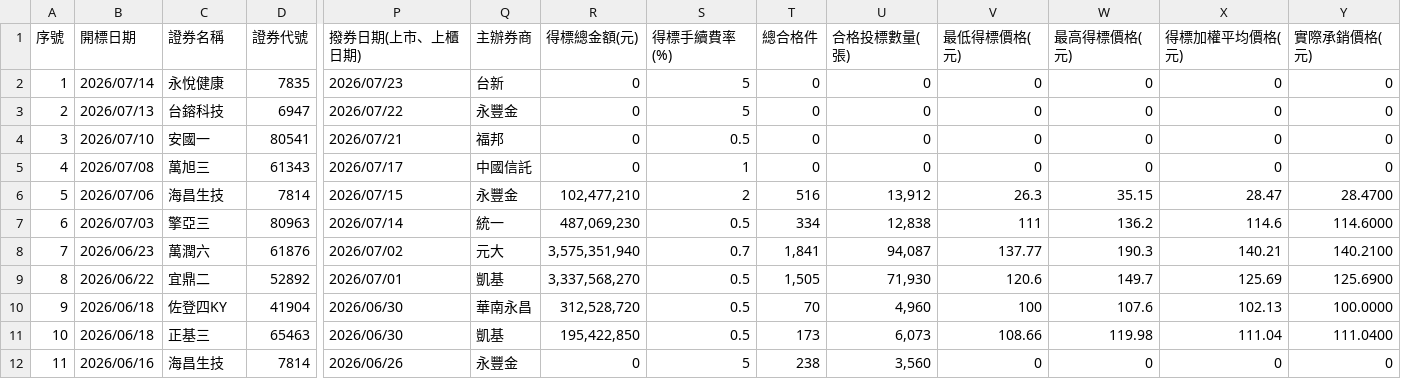
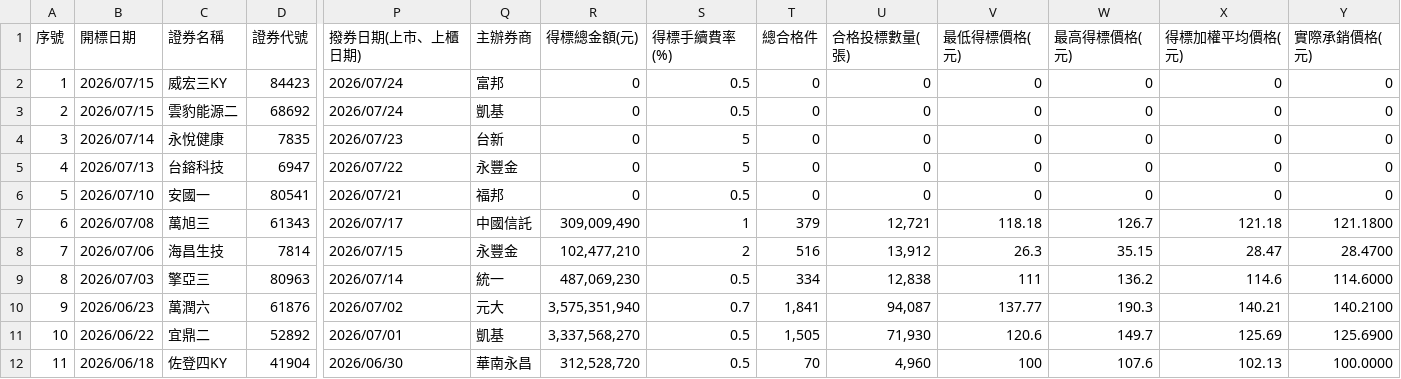
Before and after one commit to Aryido/auction, a CSV file: years/115.csv, drawn as a sheet; only a part is shown, gaps mark what is left out; the shorter side is filled out with more unchanged rows; addresses are those after the commit; rows hold the shown columns only; the diff names each change by its address in the sheet, - before the commit and + after, or states it on an @@ line.

```diff
--- a/years/115.csv
+++ b/years/115.csv
+row 2: 1 | 2026/07/15 | 威宏三KY | 84423 | 2026/07/24 | 富邦 | 0 | 0.5 | 0 | 0 | 0 | 0 | 0 | 0
+row 3: 2 | 2026/07/15 | 雲豹能源二 | 68692 | 2026/07/24 | 凱基 | 0 | 0.5 | 0 | 0 | 0 | 0 | 0 | 0
@@ column A (序號) renumbered from row 4 down @@
-R7 (得標總金額(元)): 0
+R7 (得標總金額(元)): 309,009,490
-T7 (總合格件): 0
+T7 (總合格件): 379
-U7 (合格投標數量(張)): 0
+U7 (合格投標數量(張)): 12,721
-V7 (最低得標價格(元)): 0
+V7 (最低得標價格(元)): 118.18
-W7 (最高得標價格(元)): 0
+W7 (最高得標價格(元)): 126.7
-X7 (得標加權平均價格(元)): 0
+X7 (得標加權平均價格(元)): 121.18
-Y7 (實際承銷價格(元)): 0
+Y7 (實際承銷價格(元)): 121.1800
```
Also changed, not shown: years/final/merged.csv.
